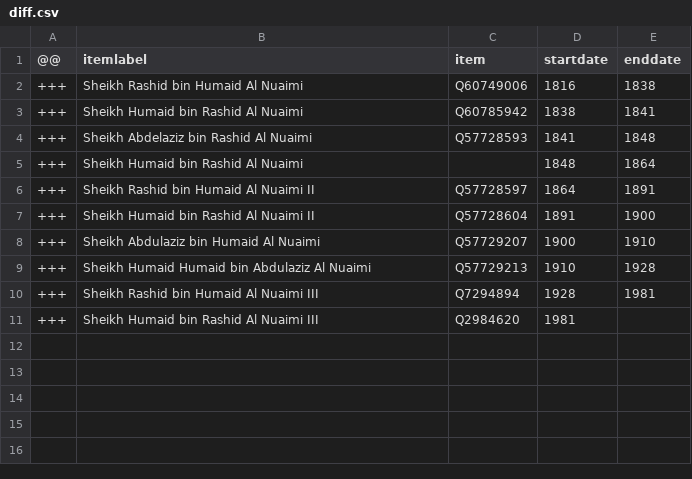
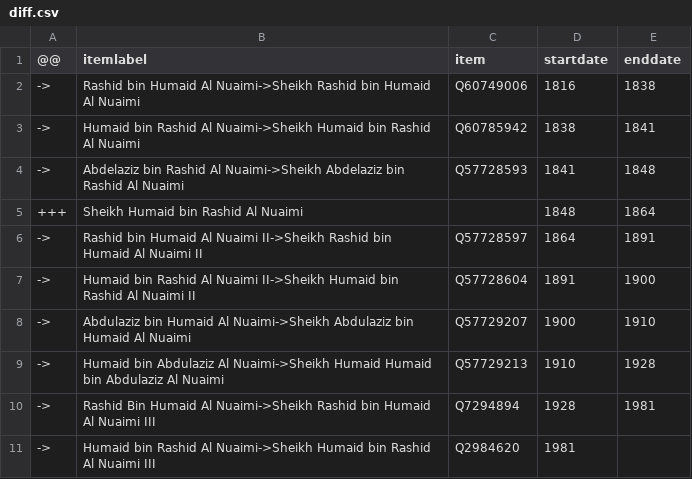
Before and after one commit to every-politician-scrapers/uae-ministers, a CSV file: sources/emir-ajman/diff.csv, drawn as a sheet.

```diff
--- a/sources/emir-ajman/diff.csv
+++ b/sources/emir-ajman/diff.csv
@@ -1,11 +1,11 @@
 @@,itemlabel,item,startdate,enddate
-+++,Sheikh Rashid bin Humaid Al Nuaimi,Q60749006,1816,1838
-+++,Sheikh Humaid bin Rashid Al Nuaimi,Q60785942,1838,1841
-+++,Sheikh Abdelaziz bin Rashid Al Nuaimi,Q57728593,1841,1848
+->,Rashid bin Humaid Al Nuaimi->Sheikh Rashid bin Humaid Al Nuaimi,Q60749006,1816,1838
+->,Humaid bin Rashid Al Nuaimi->Sheikh Humaid bin Rashid Al Nuaimi,Q60785942,1838,1841
+->,Abdelaziz bin Rashid Al Nuaimi->Sheikh Abdelaziz bin Rashid Al Nuaimi,Q57728593,1841,1848
 +++,Sheikh Humaid bin Rashid Al Nuaimi,,1848,1864
-+++,Sheikh Rashid bin Humaid Al Nuaimi II,Q57728597,1864,1891
-+++,Sheikh Humaid bin Rashid Al Nuaimi II,Q57728604,1891,1900
-+++,Sheikh Abdulaziz bin Humaid Al Nuaimi,Q57729207,1900,1910
-+++,Sheikh Humaid Humaid bin Abdulaziz Al Nuaimi,Q57729213,1910,1928
-+++,Sheikh Rashid bin Humaid Al Nuaimi III,Q7294894,1928,1981
-+++,Sheikh Humaid bin Rashid Al Nuaimi III,Q2984620,1981,
+->,Rashid bin Humaid Al Nuaimi II->Sheikh Rashid bin Humaid Al Nuaimi II,Q57728597,1864,1891
+->,Humaid bin Rashid Al Nuaimi II->Sheikh Humaid bin Rashid Al Nuaimi II,Q57728604,1891,1900
+->,Abdulaziz bin Humaid Al Nuaimi->Sheikh Abdulaziz bin Humaid Al Nuaimi,Q57729207,1900,1910
+->,Humaid bin Abdulaziz Al Nuaimi->Sheikh Humaid Humaid bin Abdulaziz Al Nuaimi,Q57729213,1910,1928
+->,Rashid Bin Humaid Al Nuaimi->Sheikh Rashid bin Humaid Al Nuaimi III,Q7294894,1928,1981
+->,Humaid bin Rashid Al Nuaimi->Sheikh Humaid bin Rashid Al Nuaimi III,Q2984620,1981,
```
Also changed, not shown: sources/emir-abu-dhabi/wikidata.csv, sources/emir-dubai/diff.csv, 11 other files.
